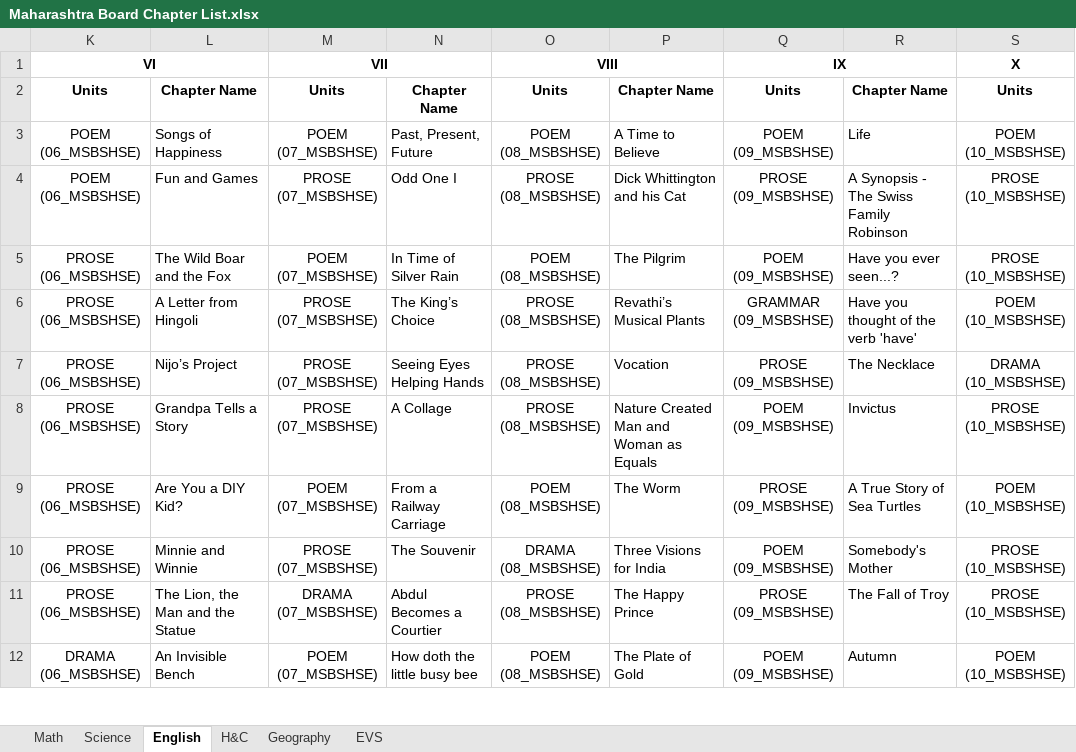
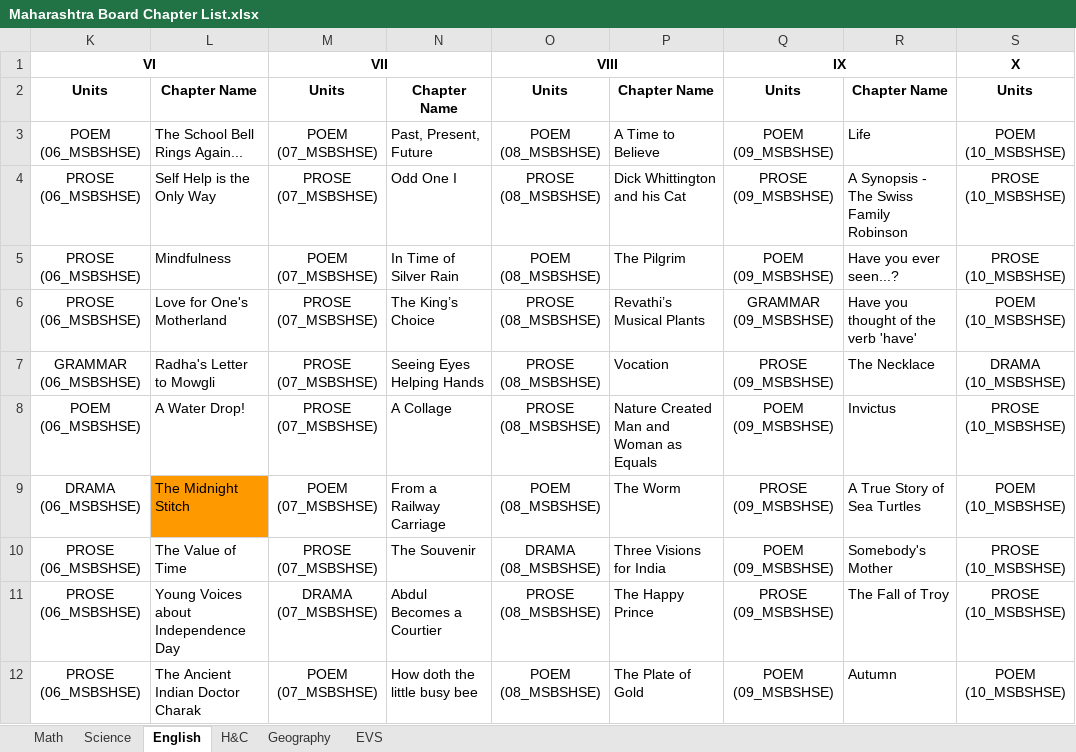
Before and after one commit to mohithmohan07/ProjectAegis, an Excel workbook: backend/data/syllabus/Maharashtra Board Chapter List.xlsx, sheet English, drawn as a sheet; only a part is shown; values as stored, in another font and other column widths than the file's, no borders; charts and pictures not drawn; the diff covers the shown part only; the diff names each change by its address in the sheet, - before the commit and + after, or states it on an @@ line.

```diff
--- a/backend/data/syllabus/Maharashtra Board Chapter List.xlsx (sheet English)
+++ b/backend/data/syllabus/Maharashtra Board Chapter List.xlsx (sheet English)
-L3: Songs of Happiness
+L3: The School Bell Rings Again...
-K4: POEM (06_MSBSHSE)
+K4: PROSE (06_MSBSHSE)
-L4: Fun and Games
+L4: Self Help is the Only Way
-L5: The Wild Boar and the Fox
+L5: Mindfulness
-L6: A Letter from Hingoli
+L6: Love for One's Motherland
-K7: PROSE (06_MSBSHSE)
+K7: GRAMMAR (06_MSBSHSE)
-L7: Nijo’s Project
+L7: Radha's Letter to Mowgli
-K8: PROSE (06_MSBSHSE)
+K8: POEM (06_MSBSHSE)
-L8: Grandpa Tells a Story
+L8: A Water Drop!
-K9: PROSE (06_MSBSHSE)
+K9: DRAMA (06_MSBSHSE)
-L9: Are You a DIY Kid?
+L9: The Midnight Stitch
-L9 fill: none
+L9 fill: #FF9900
-L10: Minnie and Winnie
+L10: The Value of Time
-L11: The Lion, the Man and the Statue
+L11: Young Voices about Independence Day
-K12: DRAMA (06_MSBSHSE)
+K12: PROSE (06_MSBSHSE)
-L12: An Invisible Bench
+L12: The Ancient Indian Doctor Charak
```
Also changed, not shown: 2 added rows, 2 removed rows and 27 edited cells elsewhere in this sheet, sheet Math, sheet Science, backend/data/syllabus/English Language Units and Chapters.xlsx, backend/data/syllabus/Kstate Syllabus Grade 6-10.xlsx, 4 other files.
